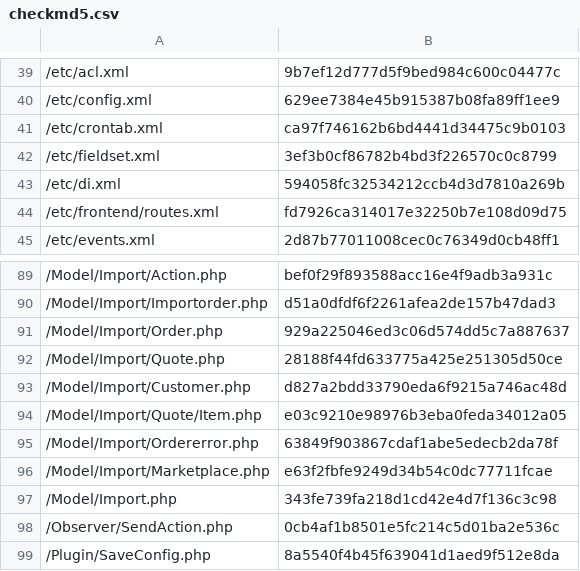
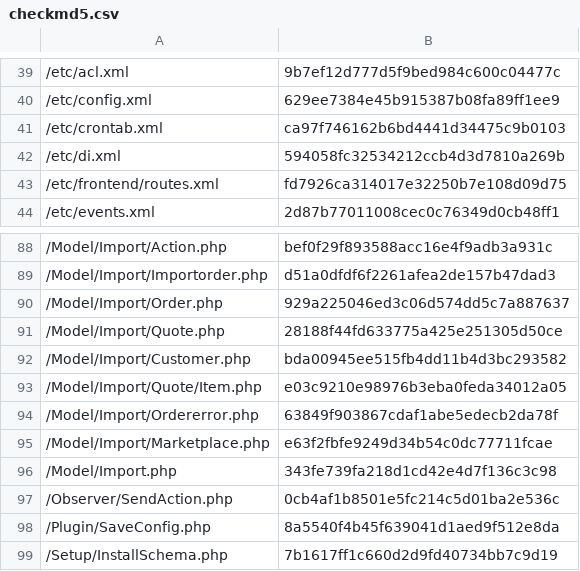
Before and after one commit to lengow/plugin-magento2, a CSV file: etc/checkmd5.csv, drawn as a sheet; only a part is shown, gaps mark what is left out; the shorter side is filled out with more unchanged rows.

```diff
--- a/etc/checkmd5.csv
+++ b/etc/checkmd5.csv
@@ -41,3 +41,2 @@
 /etc/crontab.xml|ca97f746162b6bd4441d34475c9b0103
-/etc/fieldset.xml|3ef3b0cf86782b4bd3f226570c0c8799
 /etc/di.xml|594058fc32534212ccb4d3d7810a269b
@@ -92,3 +91,3 @@
 /Model/Import/Quote.php|28188f44fd633775a425e251305d50ce
-/Model/Import/Customer.php|d827a2bdd33790eda6f9215a746ac48d
+/Model/Import/Customer.php|bda00945ee515fb4dd11b4d3bc293582
 /Model/Import/Quote/Item.php|e03c9210e98976b3eba0feda34012a05
```
Also changed, not shown: 3 other files.
